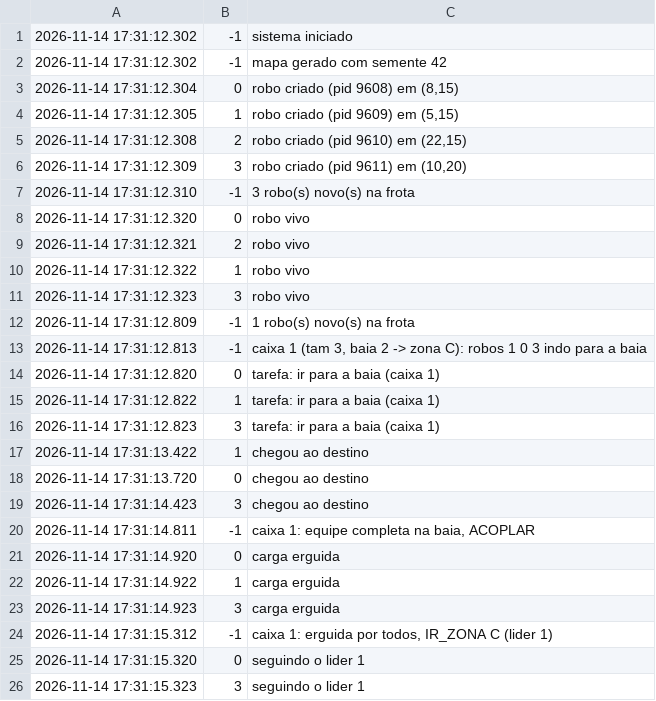
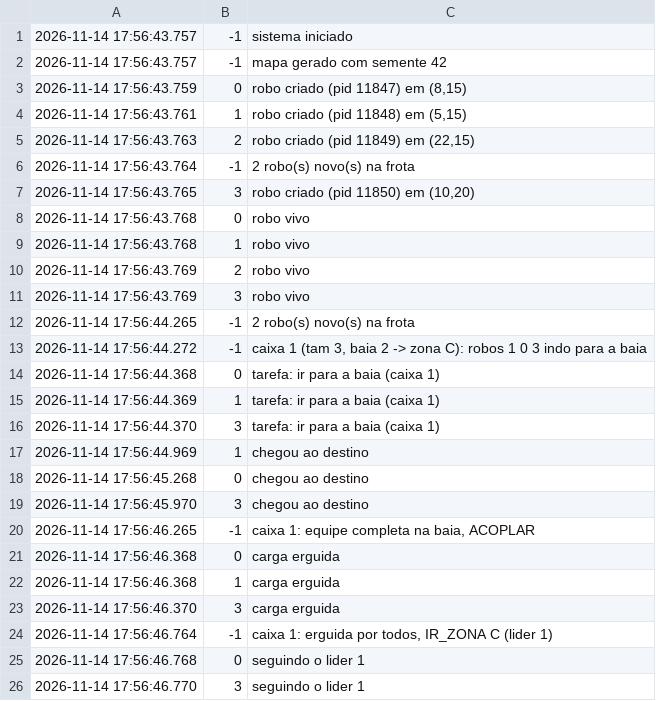
Before and after one commit to Primonom/logistica_com_robos_moveis_AMRs, a CSV file: testes/saidas/cenario2_eventos.csv, drawn as a sheet; only a part is shown; the diff covers the shown part only.

```diff
--- a/testes/saidas/cenario2_eventos.csv
+++ b/testes/saidas/cenario2_eventos.csv
@@ -1,26 +1,26 @@
-2026-11-14 17:31:12.302;-1;sistema iniciado
-2026-11-14 17:31:12.302;-1;mapa gerado com semente 42
-2026-11-14 17:31:12.304;0;robo criado (pid 9608) em (8,15)
-2026-11-14 17:31:12.305;1;robo criado (pid 9609) em (5,15)
-2026-11-14 17:31:12.308;2;robo criado (pid 9610) em (22,15)
-2026-11-14 17:31:12.309;3;robo criado (pid 9611) em (10,20)
-2026-11-14 17:31:12.310;-1;3 robo(s) novo(s) na frota
-2026-11-14 17:31:12.320;0;robo vivo
-2026-11-14 17:31:12.321;2;robo vivo
-2026-11-14 17:31:12.322;1;robo vivo
-2026-11-14 17:31:12.323;3;robo vivo
-2026-11-14 17:31:12.809;-1;1 robo(s) novo(s) na frota
-2026-11-14 17:31:12.813;-1;caixa 1 (tam 3, baia 2 -> zona C): robos 1 0 3 indo para a baia
-2026-11-14 17:31:12.820;0;tarefa: ir para a baia (caixa 1)
-2026-11-14 17:31:12.822;1;tarefa: ir para a baia (caixa 1)
-2026-11-14 17:31:12.823;3;tarefa: ir para a baia (caixa 1)
-2026-11-14 17:31:13.422;1;chegou ao destino
-2026-11-14 17:31:13.720;0;chegou ao destino
-2026-11-14 17:31:14.423;3;chegou ao destino
-2026-11-14 17:31:14.811;-1;caixa 1: equipe completa na baia, ACOPLAR
-2026-11-14 17:31:14.920;0;carga erguida
-2026-11-14 17:31:14.922;1;carga erguida
-2026-11-14 17:31:14.923;3;carga erguida
-2026-11-14 17:31:15.312;-1;caixa 1: erguida por todos, IR_ZONA C (lider 1)
-2026-11-14 17:31:15.320;0;seguindo o lider 1
-2026-11-14 17:31:15.323;3;seguindo o lider 1
+2026-11-14 17:56:43.757;-1;sistema iniciado
+2026-11-14 17:56:43.757;-1;mapa gerado com semente 42
+2026-11-14 17:56:43.759;0;robo criado (pid 11847) em (8,15)
+2026-11-14 17:56:43.761;1;robo criado (pid 11848) em (5,15)
+2026-11-14 17:56:43.763;2;robo criado (pid 11849) em (22,15)
+2026-11-14 17:56:43.764;-1;2 robo(s) novo(s) na frota
+2026-11-14 17:56:43.765;3;robo criado (pid 11850) em (10,20)
+2026-11-14 17:56:43.768;0;robo vivo
+2026-11-14 17:56:43.768;1;robo vivo
+2026-11-14 17:56:43.769;2;robo vivo
+2026-11-14 17:56:43.769;3;robo vivo
+2026-11-14 17:56:44.265;-1;2 robo(s) novo(s) na frota
+2026-11-14 17:56:44.272;-1;caixa 1 (tam 3, baia 2 -> zona C): robos 1 0 3 indo para a baia
+2026-11-14 17:56:44.368;0;tarefa: ir para a baia (caixa 1)
+2026-11-14 17:56:44.369;1;tarefa: ir para a baia (caixa 1)
+2026-11-14 17:56:44.370;3;tarefa: ir para a baia (caixa 1)
+2026-11-14 17:56:44.969;1;chegou ao destino
+2026-11-14 17:56:45.268;0;chegou ao destino
+2026-11-14 17:56:45.970;3;chegou ao destino
+2026-11-14 17:56:46.265;-1;caixa 1: equipe completa na baia, ACOPLAR
+2026-11-14 17:56:46.368;0;carga erguida
+2026-11-14 17:56:46.368;1;carga erguida
+2026-11-14 17:56:46.370;3;carga erguida
+2026-11-14 17:56:46.764;-1;caixa 1: erguida por todos, IR_ZONA C (lider 1)
+2026-11-14 17:56:46.768;0;seguindo o lider 1
+2026-11-14 17:56:46.770;3;seguindo o lider 1
```
Also changed, not shown: 15 edited cells elsewhere in this file, testes/saidas/cenario1_eventos.csv, testes/saidas/cenario3_eventos.csv, 50 other files.
